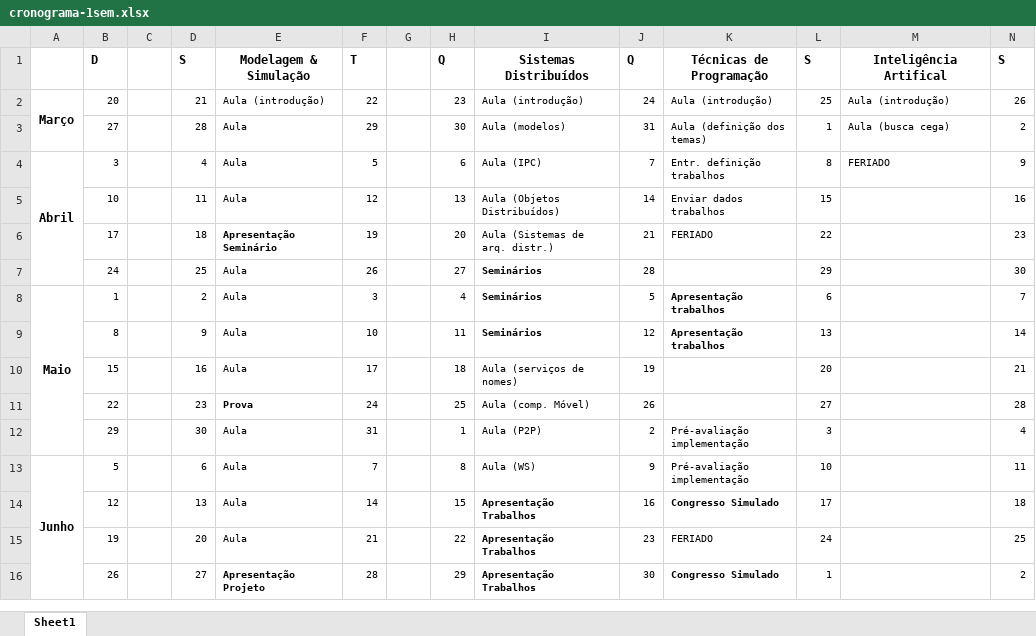
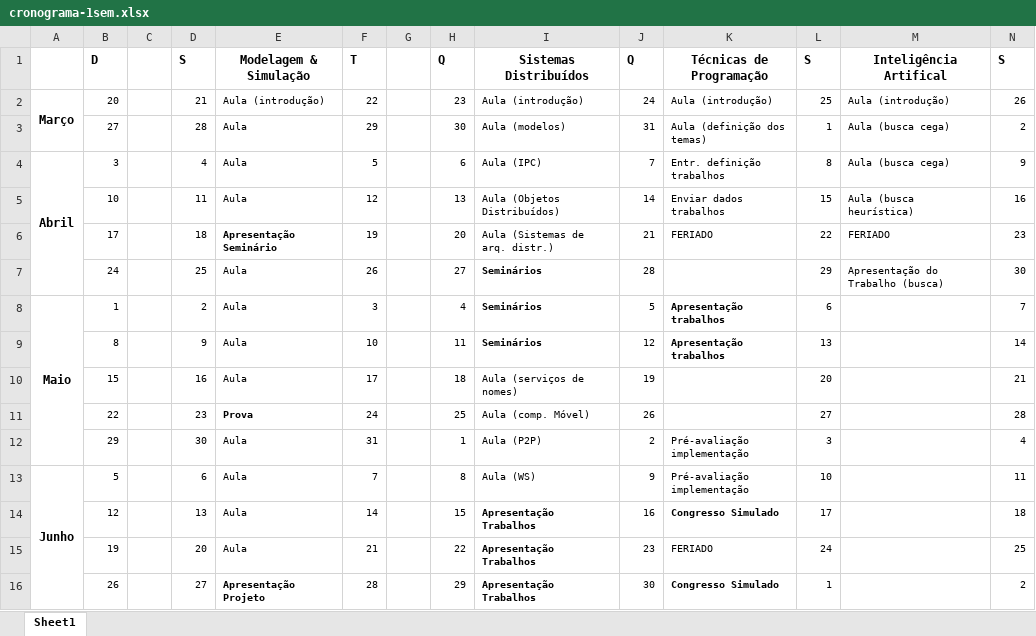
Before and after one commit to andrenho/andrenho, an Excel workbook: academia/mestrado/cronograma-1sem.xlsx, sheet Sheet1, drawn as a sheet; values as stored, in another font and other column widths than the file's, no borders; the diff names each change by its address in the sheet, - before the commit and + after, or states it on an @@ line.

```diff
--- a/academia/mestrado/cronograma-1sem.xlsx (sheet Sheet1)
+++ b/academia/mestrado/cronograma-1sem.xlsx (sheet Sheet1)
-M4: FERIADO
+M4: Aula (busca cega)
-M5: (empty)
+M5: Aula (busca heurística)
-M6: (empty)
+M6: FERIADO
-M7: (empty)
+M7: Apresentação do Trabalho (busca)
```
Also changed, not shown: 1 other file.
